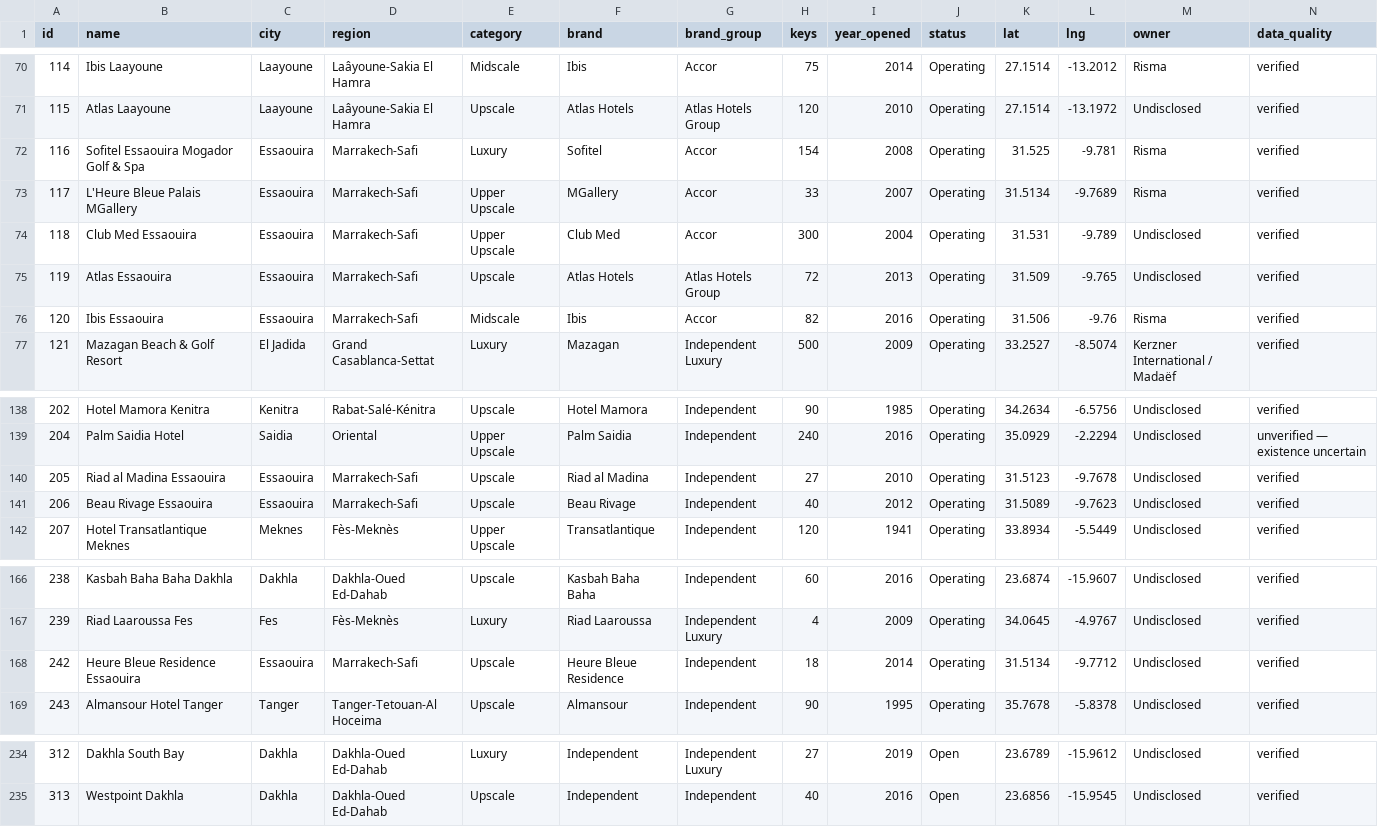
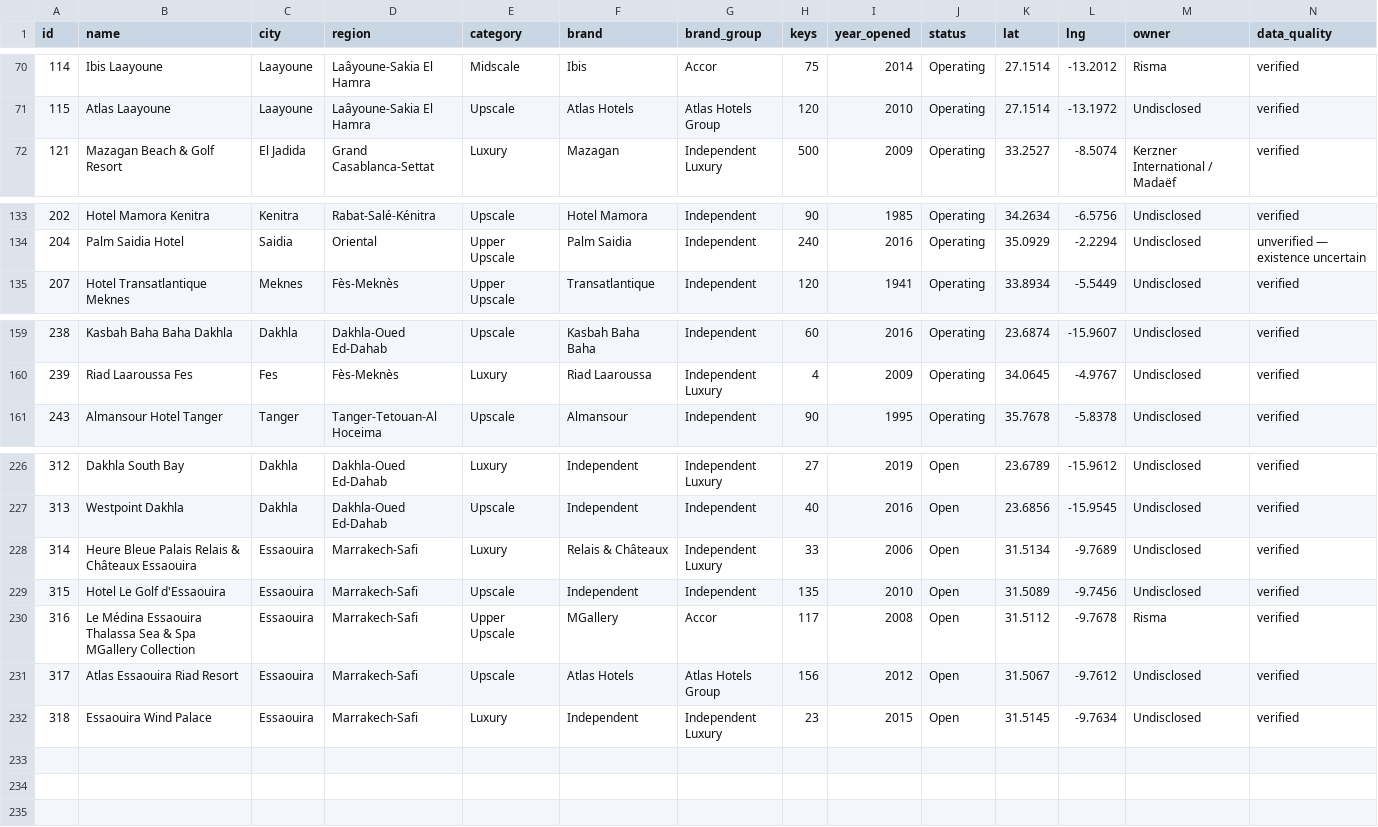
Before and after one commit to oaddahre/hospitalityiq, a CSV file: hotels.csv, drawn as a sheet; only a part is shown, gaps mark what is left out.

```diff
--- a/hotels.csv
+++ b/hotels.csv
@@ -71,7 +71,2 @@ id,name,city,region,category,brand,brand_group,keys,year_opened,status,lat,lng,o
 115,Atlas Laayoune,Laayoune,Laâyoune-Sakia El Hamra,Upscale,Atlas Hotels,Atlas Hotels Group,120,2010,Operating,27.1514,-13.1972,Undisclosed,verified
-116,Sofitel Essaouira Mogador Golf & Spa,Essaouira,Marrakech-Safi,Luxury,Sofitel,Accor,154,2008,Operating,31.525,-9.781,Risma,verified
-117,L'Heure Bleue Palais MGallery,Essaouira,Marrakech-Safi,Upper Upscale,MGallery,Accor,33,2007,Operating,31.5134,-9.7689,Risma,verified
-118,Club Med Essaouira,Essaouira,Marrakech-Safi,Upper Upscale,Club Med,Accor,300,2004,Operating,31.531,-9.789,Undisclosed,verified
-119,Atlas Essaouira,Essaouira,Marrakech-Safi,Upscale,Atlas Hotels,Atlas Hotels Group,72,2013,Operating,31.509,-9.765,Undisclosed,verified
-120,Ibis Essaouira,Essaouira,Marrakech-Safi,Midscale,Ibis,Accor,82,2016,Operating,31.506,-9.76,Risma,verified
 121,Mazagan Beach & Golf Resort,El Jadida,Grand Casablanca-Settat,Luxury,Mazagan,Independent Luxury,500,2009,Operating,33.2527,-8.5074,Kerzner International / Madaëf,verified
@@ -139,4 +134,2 @@ id,name,city,region,category,brand,brand_group,keys,year_opened,status,lat,lng,o
 204,Palm Saidia Hotel,Saidia,Oriental,Upper Upscale,Palm Saidia,Independent,240,2016,Operating,35.0929,-2.2294,Undisclosed,unverified — existence uncertain
-205,Riad al Madina Essaouira,Essaouira,Marrakech-Safi,Upscale,Riad al Madina,Independent,27,2010,Operating,31.5123,-9.7678,Undisclosed,verified
-206,Beau Rivage Essaouira,Essaouira,Marrakech-Safi,Upscale,Beau Rivage,Independent,40,2012,Operating,31.5089,-9.7623,Undisclosed,verified
 207,Hotel Transatlantique Meknes,Meknes,Fès-Meknès,Upper Upscale,Transatlantique,Independent,120,1941,Operating,33.8934,-5.5449,Undisclosed,verified
@@ -167,3 +160,2 @@ id,name,city,region,category,brand,brand_group,keys,year_opened,status,lat,lng,o
 239,Riad Laaroussa Fes,Fes,Fès-Meknès,Luxury,Riad Laaroussa,Independent Luxury,4,2009,Operating,34.0645,-4.9767,Undisclosed,verified
-242,Heure Bleue Residence Essaouira,Essaouira,Marrakech-Safi,Upscale,Heure Bleue Residence,Independent,18,2014,Operating,31.5134,-9.7712,Undisclosed,verified
 243,Almansour Hotel Tanger,Tanger,Tanger-Tetouan-Al Hoceima,Upscale,Almansour,Independent,90,1995,Operating,35.7678,-5.8378,Undisclosed,verified
@@ -235 +227,6 @@ id,name,city,region,category,brand,brand_group,keys,year_opened,status,lat,lng,o
 313,Westpoint Dakhla,Dakhla,Dakhla-Oued Ed-Dahab,Upscale,Independent,Independent,40,2016,Open,23.6856,-15.9545,Undisclosed,verified
+314,Heure Bleue Palais Relais & Châteaux Essaouira,Essaouira,Marrakech-Safi,Luxury,Relais & Châteaux,Independent Luxury,33,2006,Open,31.5134,-9.7689,Undisclosed,verified
+315,Hotel Le Golf d'Essaouira,Essaouira,Marrakech-Safi,Upscale,Independent,Independent,135,2010,Open,31.5089,-9.7456,Undisclosed,verified
+316,Le Médina Essaouira Thalassa Sea & Spa MGallery Collection,Essaouira,Marrakech-Safi,Upper Upscale,MGallery,Accor,117,2008,Open,31.5112,-9.7678,Risma,verified
+317,Atlas Essaouira Riad Resort,Essaouira,Marrakech-Safi,Upscale,Atlas Hotels,Atlas Hotels Group,156,2012,Open,31.5067,-9.7612,Undisclosed,verified
+318,Essaouira Wind Palace,Essaouira,Marrakech-Safi,Luxury,Independent,Independent Luxury,23,2015,Open,31.5145,-9.7634,Undisclosed,verified
```
Also changed, not shown: performance.csv.
